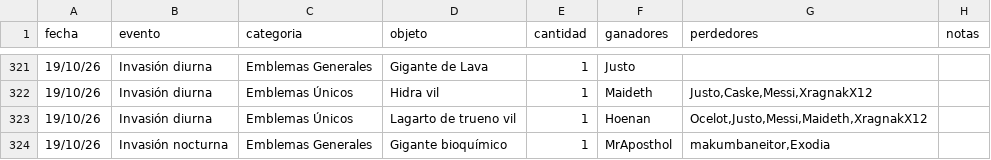
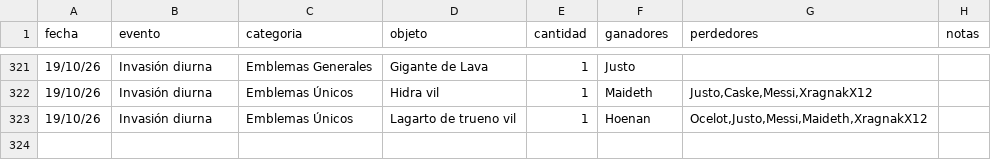
Before and after one commit to apostholz/Bot-Subastas-Prueba-, a CSV file: historial.csv, drawn as a sheet; only a part is shown, gaps mark what is left out; the diff names each change by its address in the sheet, - before the commit and + after, or states it on an @@ line.

Commit message:
Sync historial.csv desde bot (2026-10-19 23:01)

```diff
--- a/historial.csv
+++ b/historial.csv
-row 324: 19/10/26 | Invasión nocturna | Emblemas Generales | Gigante bioquímico | 1 | MrAposthol | makumbaneitor,Exodia
```
